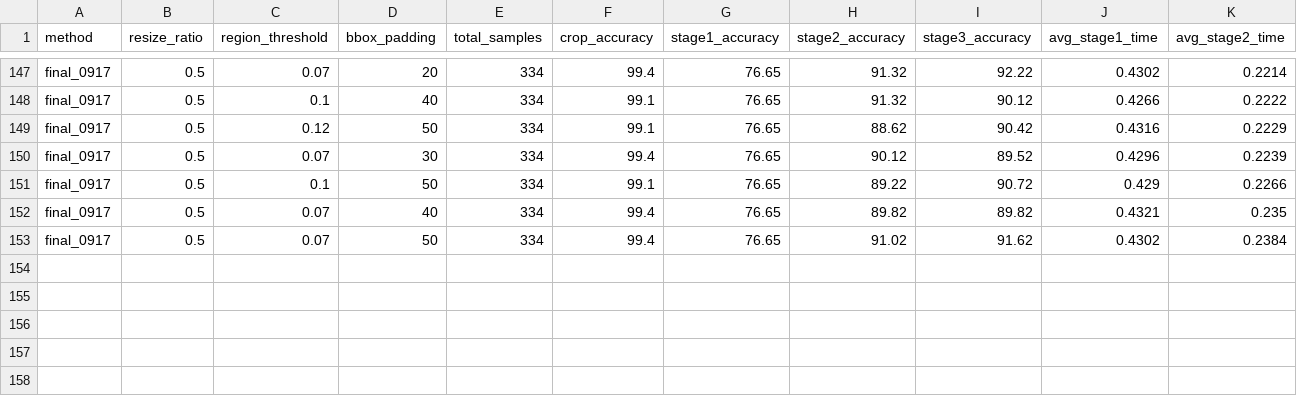
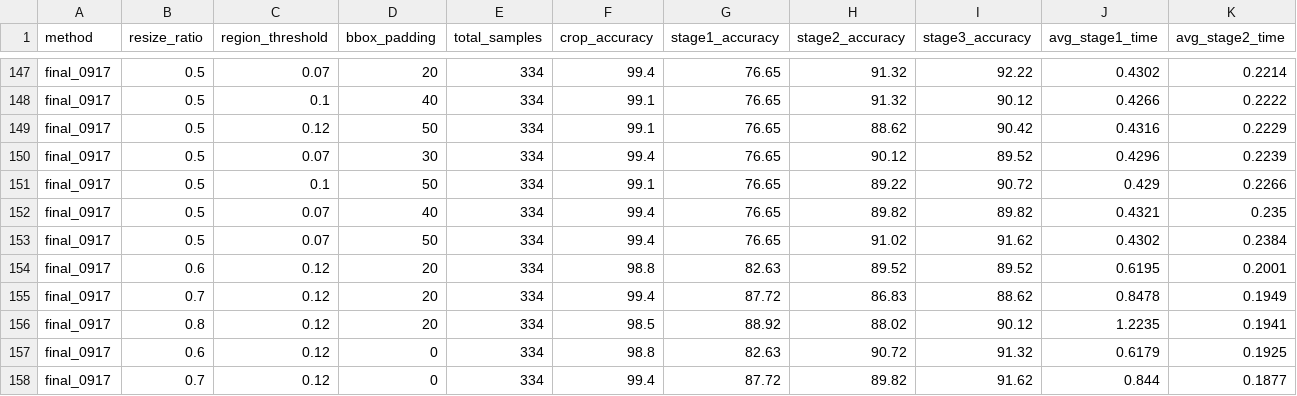
Before and after one commit to strawberryCheeseCake2/CF-Ground, a CSV file: _results/results_desktop.csv, drawn as a sheet; only a part is shown, gaps mark what is left out; rows hold the shown columns only; the diff names each change by its address in the sheet, - before the commit and + after, or states it on an @@ line.

```diff
--- a/_results/results_desktop.csv
+++ b/_results/results_desktop.csv
+row 154: final_0917 | 0.6 | 0.12 | 20 | 334 | 98.8 | 82.63 | 89.52 | 89.52 | 0.6195 | 0.2001
+row 155: final_0917 | 0.7 | 0.12 | 20 | 334 | 99.4 | 87.72 | 86.83 | 88.62 | 0.8478 | 0.1949
+row 156: final_0917 | 0.8 | 0.12 | 20 | 334 | 98.5 | 88.92 | 88.02 | 90.12 | 1.2235 | 0.1941
+row 157: final_0917 | 0.6 | 0.12 | 0 | 334 | 98.8 | 82.63 | 90.72 | 91.32 | 0.6179 | 0.1925
+row 158: final_0917 | 0.7 | 0.12 | 0 | 334 | 99.4 | 87.72 | 89.82 | 91.62 | 0.844 | 0.1877
```
Also changed, not shown: _results/results_all.csv, _results/results_mobile.csv, 3 other files.
